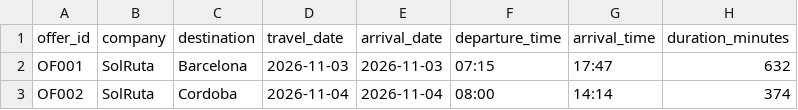
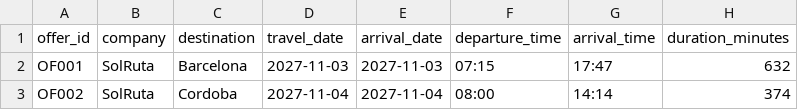
Before and after one commit to kstro9605/ACIT4420-BussBidder, a CSV file: testing/data_loading/valid_test.csv, drawn as a sheet; only a part is shown; the diff names each change by its address in the sheet, - before the commit and + after, or states it on an @@ line.

```diff
--- a/testing/data_loading/valid_test.csv
+++ b/testing/data_loading/valid_test.csv
-D2 (travel_date): 2026-11-03
+D2 (travel_date): 2027-11-03
-E2 (arrival_date): 2026-11-03
+E2 (arrival_date): 2027-11-03
-D3 (travel_date): 2026-11-04
+D3 (travel_date): 2027-11-04
-E3 (arrival_date): 2026-11-04
+E3 (arrival_date): 2027-11-04
```
Also changed, not shown: data/trips.csv, testing/data_loading/failing_data.csv, 2 other files.
